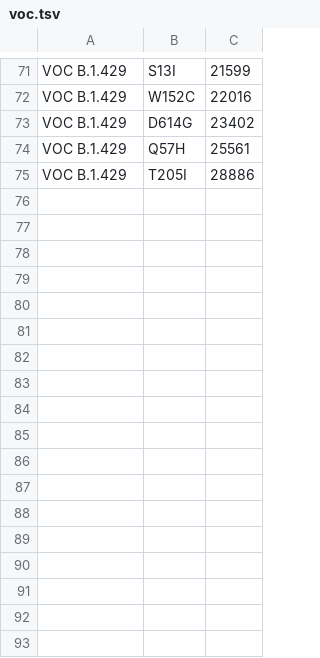
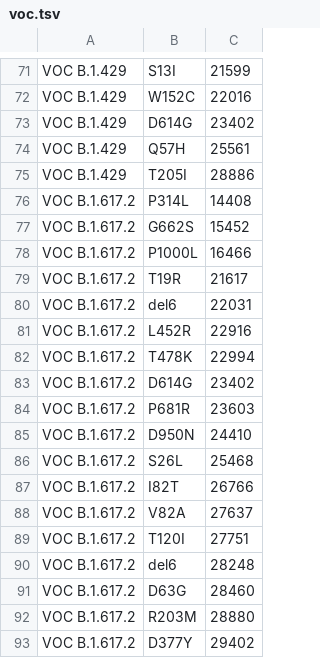
Before and after one commit to veg/SARS-CoV-2, a TSV file: intrahost/voc.tsv, drawn as a sheet; only a part is shown, gaps mark what is left out.

Commit message:
Add B.1.617.2

```diff
--- a/intrahost/voc.tsv
+++ b/intrahost/voc.tsv
@@ -75 +75,19 @@ VOC B.1.429	Q57H	25561
 VOC B.1.429	T205I	28886
+VOC B.1.617.2	P314L	14408
+VOC B.1.617.2	G662S	15452
+VOC B.1.617.2	P1000L	16466
+VOC B.1.617.2	T19R	21617
+VOC B.1.617.2	del6	22031
+VOC B.1.617.2	L452R	22916
+VOC B.1.617.2	T478K	22994
+VOC B.1.617.2	D614G	23402
+VOC B.1.617.2	P681R	23603
+VOC B.1.617.2	D950N	24410
+VOC B.1.617.2	S26L	25468
+VOC B.1.617.2	I82T	26766
+VOC B.1.617.2	V82A	27637
+VOC B.1.617.2	T120I	27751
+VOC B.1.617.2	del6	28248
+VOC B.1.617.2	D63G	28460
+VOC B.1.617.2	R203M	28880
+VOC B.1.617.2	D377Y	29402
```
